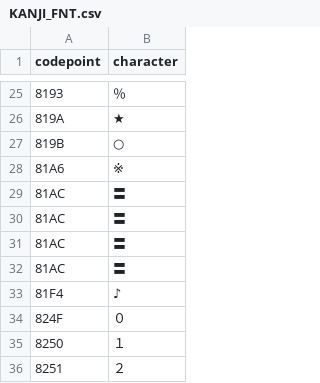
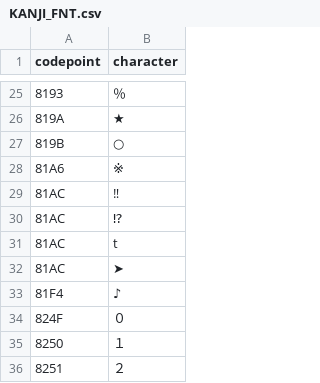
Before and after one commit to studio-lucia/magicaldata, a CSV file: font_tables/KANJI_FNT.csv, drawn as a sheet; only a part is shown, gaps mark what is left out.

Commit message:
Add comment on unmapped characters

```diff
--- a/font_tables/KANJI_FNT.csv
+++ b/font_tables/KANJI_FNT.csv
@@ -28,6 +28,6 @@ codepoint,character
 81A6,※
-81AC,〓
-81AC,〓
-81AC,〓
-81AC,〓
+81AC,‼
+81AC,⁉
+81AC,t
+81AC,➤
 81F4,♪
```
Also changed, not shown: 1 other file.
